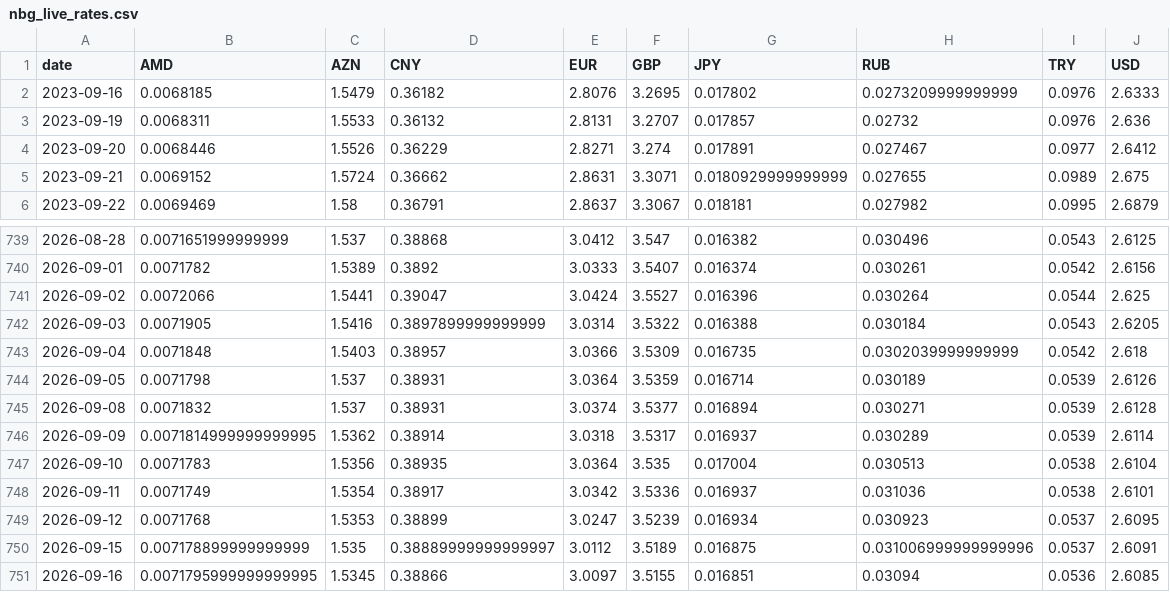
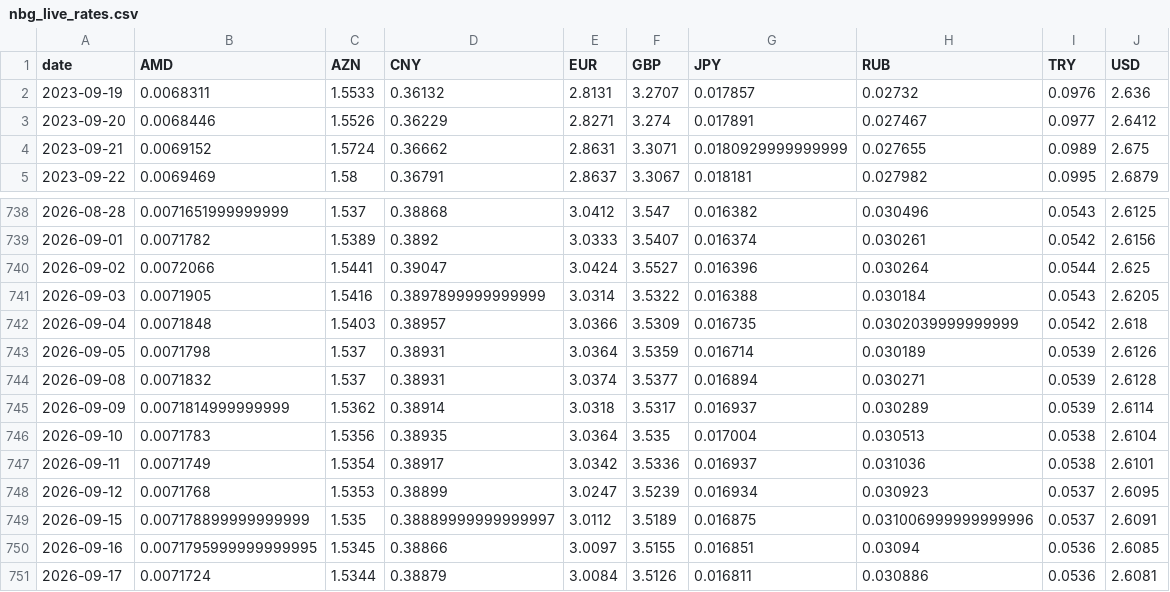
Before and after one commit to SIMKYOUNGHWAN/new, a CSV file: gel_data/nbg_live_rates.csv, drawn as a sheet; only a part is shown, gaps mark what is left out.

```diff
--- a/gel_data/nbg_live_rates.csv
+++ b/gel_data/nbg_live_rates.csv
@@ -1,3 +1,2 @@
 date,AMD,AZN,CNY,EUR,GBP,JPY,RUB,TRY,USD
-2023-09-16,0.0068185,1.5479,0.36182,2.8076,3.2695,0.017802,0.0273209999999999,0.0976,2.6333
 2023-09-19,0.0068311,1.5533,0.36132,2.8131,3.2707,0.017857,0.02732,0.0976,2.636
@@ -745,3 +744,3 @@ date,AMD,AZN,CNY,EUR,GBP,JPY,RUB,TRY,USD
 2026-09-08,0.0071832,1.537,0.38931,3.0374,3.5377,0.016894,0.030271,0.0539,2.6128
-2026-09-09,0.0071814999999999995,1.5362,0.38914,3.0318,3.5317,0.016937,0.030289,0.0539,2.6114
+2026-09-09,0.0071814999999999,1.5362,0.38914,3.0318,3.5317,0.016937,0.030289,0.0539,2.6114
 2026-09-10,0.0071783,1.5356,0.38935,3.0364,3.535,0.017004,0.030513,0.0538,2.6104
@@ -751 +750,2 @@ date,AMD,AZN,CNY,EUR,GBP,JPY,RUB,TRY,USD
 2026-09-16,0.0071795999999999995,1.5345,0.38866,3.0097,3.5155,0.016851,0.03094,0.0536,2.6085
+2026-09-17,0.0071724,1.5344,0.38879,3.0084,3.5126,0.016811,0.030886,0.0536,2.6081
```
Also changed, not shown: 2 other files.
